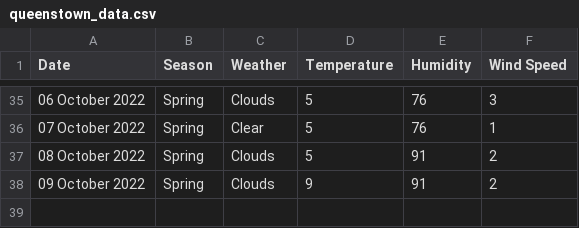
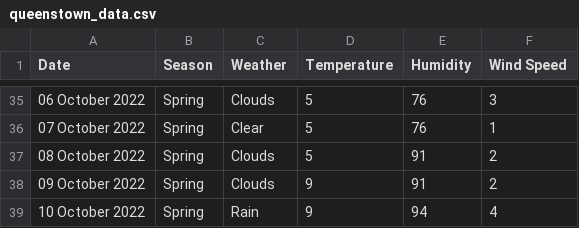
Before and after one commit to xmzboy/Async-Weather-API, a CSV file: data/queenstown_data.csv, drawn as a sheet; only a part is shown, gaps mark what is left out; the diff names each change by its address in the sheet, - before the commit and + after, or states it on an @@ line.

Commit message:
Update queenstown_data.csv

```diff
--- a/data/queenstown_data.csv
+++ b/data/queenstown_data.csv
+row 39: 10 October 2022 | Spring | Rain | 9 | 94 | 4
```
